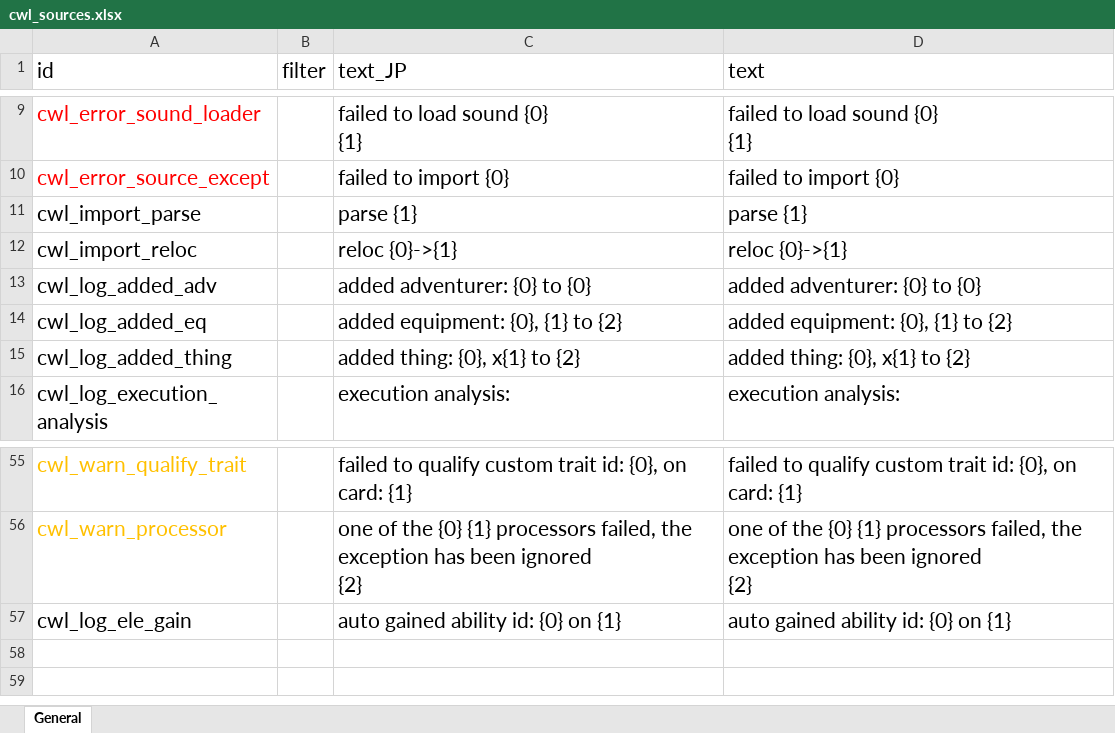
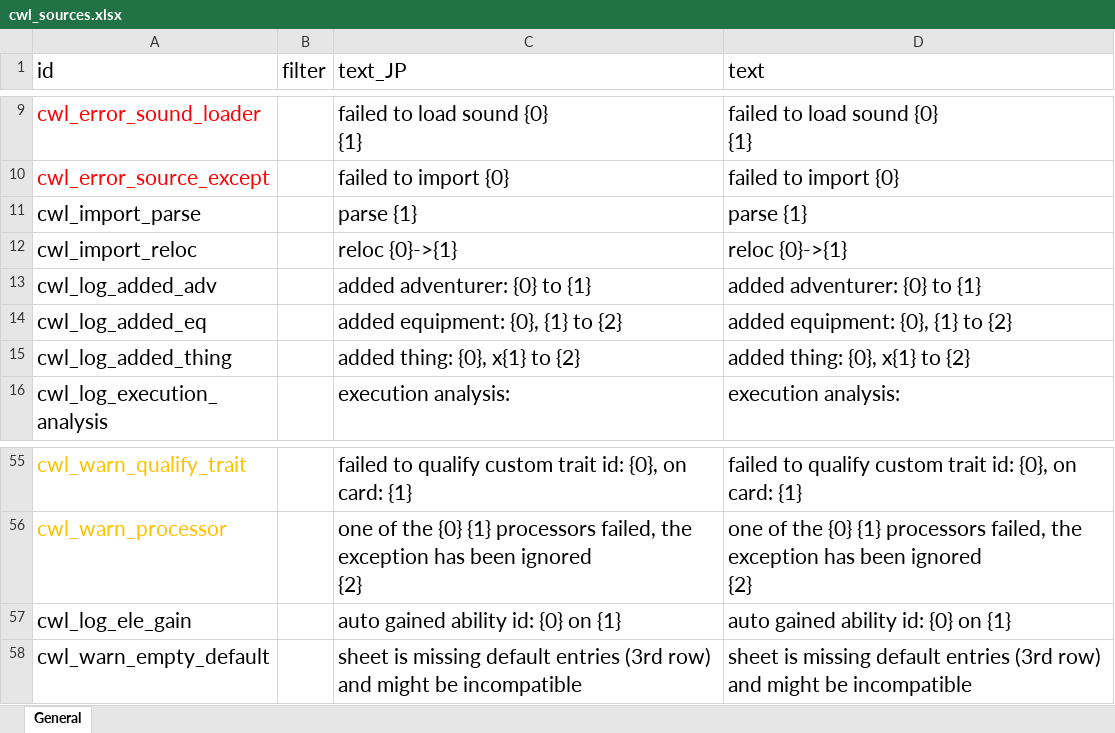
Before and after one commit to gottyduke/Elin.Plugins, an Excel workbook: CustomWhateverLoader/LangMod/EN/cwl_sources.xlsx, sheet General, drawn as a sheet; only a part is shown, gaps mark what is left out; values as stored, in another font and other column widths than the file's, no borders; the diff names each change by its address in the sheet, - before the commit and + after, or states it on an @@ line.

```diff
--- a/CustomWhateverLoader/LangMod/EN/cwl_sources.xlsx (sheet General)
+++ b/CustomWhateverLoader/LangMod/EN/cwl_sources.xlsx (sheet General)
-C13 (text_JP): added adventurer: {0} to {0}
+C13 (text_JP): added adventurer: {0} to {1}
-D13 (text): added adventurer: {0} to {0}
+D13 (text): added adventurer: {0} to {1}
+row 58: cwl_warn_empty_default |  | sheet is missing default entries (3rd row) and might be incompatible | sheet is missing default entries (3rd row) and might be incompatible
```
Also changed, not shown: CustomWhateverLoader/LangMod/CN/cwl_sources.xlsx, CustomWhateverLoader/LangMod/ZHTW/cwl_sources.xlsx.
